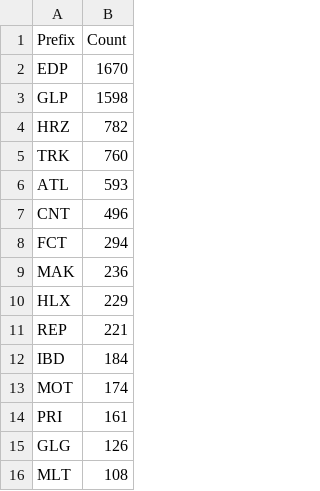
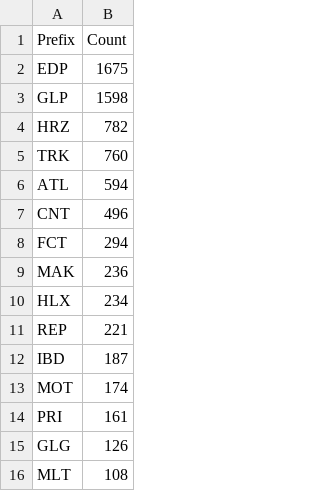
Before and after one commit to avataranedotas/get_NAP_mobie, a CSV file: prefix_counts.csv, drawn as a sheet; only a part is shown.

```diff
--- a/prefix_counts.csv
+++ b/prefix_counts.csv
@@ -1,3 +1,3 @@
 Prefix;Count
-EDP;1670
+EDP;1675
 GLP;1598
@@ -5,3 +5,3 @@ HRZ;782
 TRK;760
-ATL;593
+ATL;594
 CNT;496
@@ -9,5 +9,5 @@ FCT;294
 MAK;236
-HLX;229
+HLX;234
 REP;221
-IBD;184
+IBD;187
 MOT;174
```
Also changed, not shown: compare_GPS.tsv, opc_counts.csv, 15 other files.
